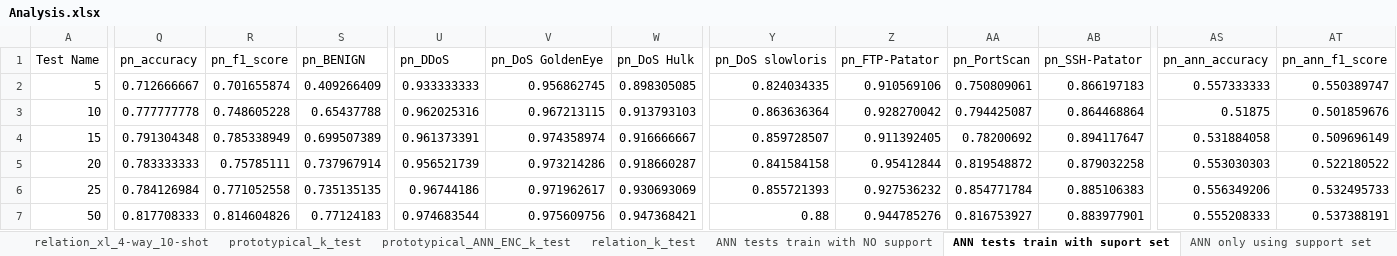
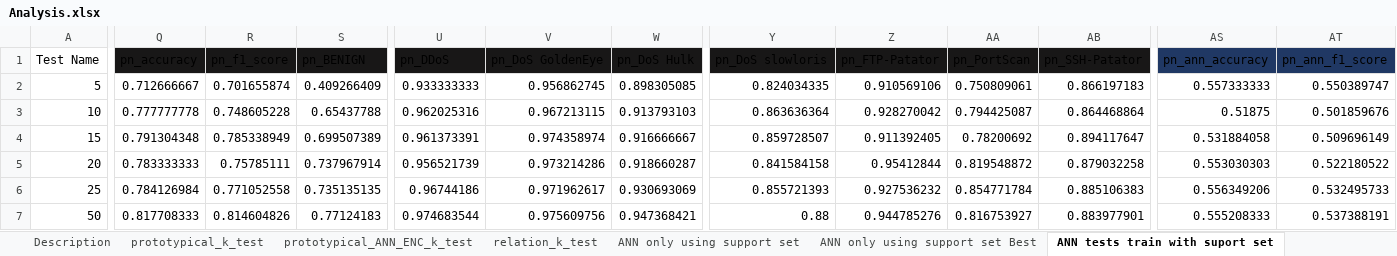
Before and after one commit to ismailtzn/FSL_IDS, an Excel workbook: experiments/Analysis.xlsx, sheet ANN tests train with suport set, drawn as a sheet; only a part is shown, gaps mark what is left out; values as stored, in another font and other column widths than the file's, no borders; conditional formats and table styles not drawn; the diff covers the shown part only; the diff names each change by its address in the sheet, - before the commit and + after, or states it on an @@ line.

```diff
--- a/experiments/Analysis.xlsx (sheet ANN tests train with suport set)
+++ b/experiments/Analysis.xlsx (sheet ANN tests train with suport set)
+sheet tab: Description
+sheet tab: ANN only using support set Best
@@ sheet tab order changed: Description | prototypical_k_test | prototypical_ANN_ENC_k_test | relation_k_test | ANN only using support set | ANN only using support set Best | ANN tests train with suport set @@
-Q1:S1 fill: none
+Q1:S1 fill: #181717
-U1:W1 fill: none
+U1:W1 fill: #181717
-Y1:AB1 fill: none
+Y1:AB1 fill: #181717
-AS1:AT1 fill: none
+AS1:AT1 fill: #203864
```
Also changed, not shown: 1 edited cell and cell formats elsewhere in this sheet, sheet prototypical_k_test, sheet ANN only using support set, other sheet tabs.
